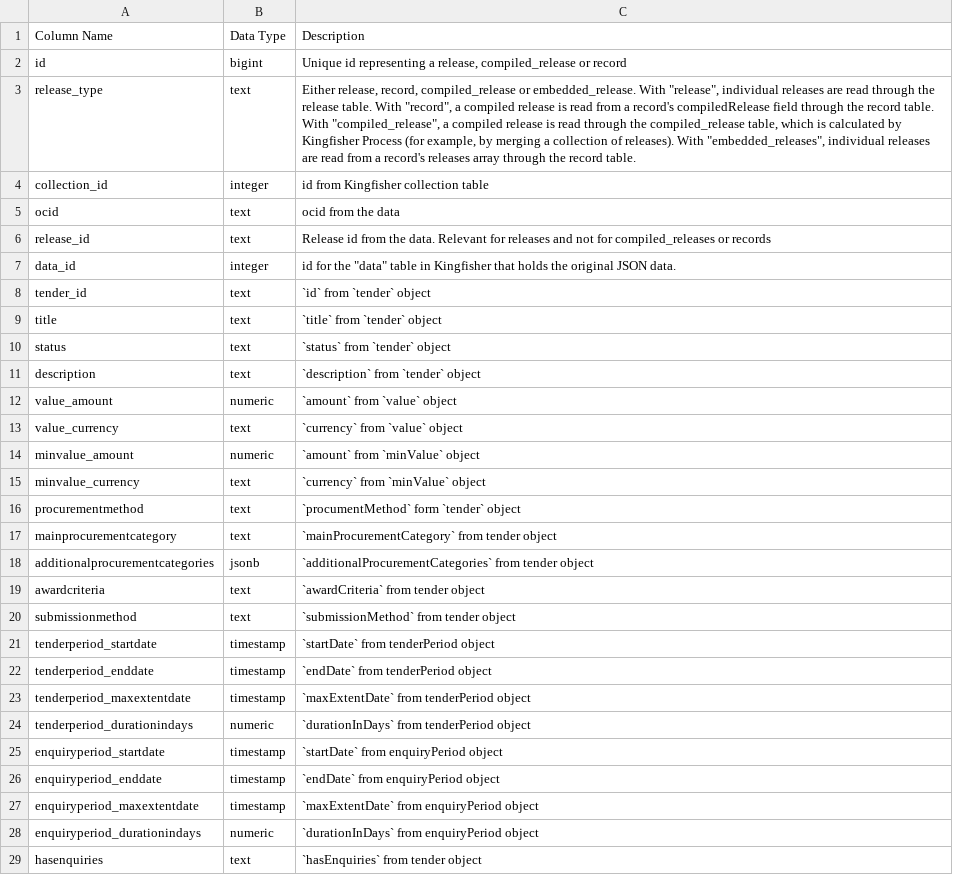
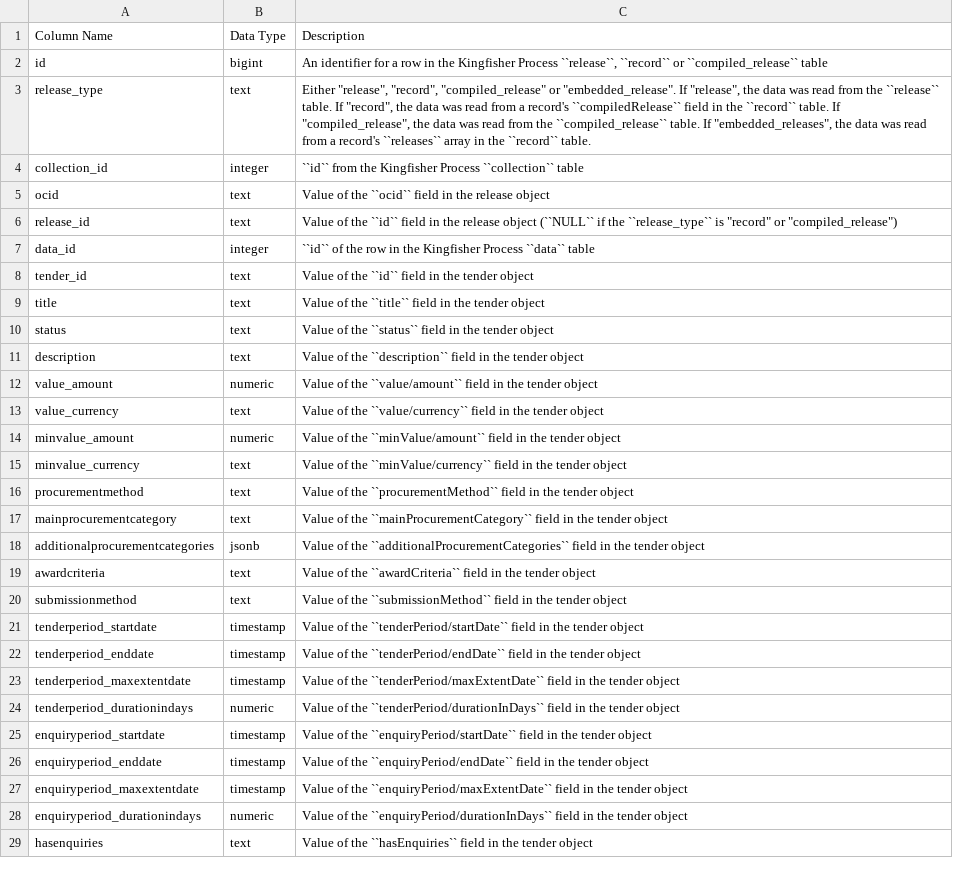
Before and after one commit to open-contracting/kingfisher-summarize, a CSV file: docs/definitions/tender_summary_no_data.csv, drawn as a sheet; only a part is shown; the diff covers the shown part only.

```diff
--- a/docs/definitions/tender_summary_no_data.csv
+++ b/docs/definitions/tender_summary_no_data.csv
@@ -1,29 +1,29 @@
 Column Name,Data Type,Description
-id,bigint,"Unique id representing a release, compiled_release or record"
-release_type,text,"Either release, record, compiled_release or embedded_release. With ""release"", individual releases are read through the release table. With ""record"", a compiled release is read from a record's compiledRelease field through the record table. With ""compiled_release"", a compiled release is read through the compiled_release table, which is calculated by Kingfisher Process (for example, by merging a collection of releases). With ""embedded_releases"", individual releases are read from a record's releases array through the record table."
-collection_id,integer,id from Kingfisher collection table
-ocid,text,ocid from the data
-release_id,text,Release id from the data. Relevant for releases and not for compiled_releases or records
-data_id,integer,"id for the ""data"" table in Kingfisher that holds the original JSON data."
-tender_id,text,`id` from `tender` object
-title,text,`title` from `tender` object
-status,text,`status` from `tender` object
-description,text,`description` from `tender` object
-value_amount,numeric,`amount` from `value` object
-value_currency,text,`currency` from `value` object
-minvalue_amount,numeric,`amount` from `minValue` object
-minvalue_currency,text,`currency` from `minValue` object
-procurementmethod,text,`procumentMethod` form `tender` object
-mainprocurementcategory,text,`mainProcurementCategory` from tender object
-additionalprocurementcategories,jsonb,`additionalProcurementCategories` from tender object
-awardcriteria,text,`awardCriteria` from tender object
-submissionmethod,text,`submissionMethod` from tender object
-tenderperiod_startdate,timestamp,`startDate` from tenderPeriod object
-tenderperiod_enddate,timestamp,`endDate` from tenderPeriod object
-tenderperiod_maxextentdate,timestamp,`maxExtentDate` from tenderPeriod object
-tenderperiod_durationindays,numeric,`durationInDays` from tenderPeriod object
-enquiryperiod_startdate,timestamp,`startDate` from enquiryPeriod object
-enquiryperiod_enddate,timestamp,`endDate` from enquiryPeriod object
-enquiryperiod_maxextentdate,timestamp,`maxExtentDate` from enquiryPeriod object
-enquiryperiod_durationindays,numeric,`durationInDays` from enquiryPeriod object
-hasenquiries,text,`hasEnquiries` from tender object
+id,bigint,"An identifier for a row in the Kingfisher Process ``release``, ``record`` or ``compiled_release`` table"
+release_type,text,"Either ""release"", ""record"", ""compiled_release"" or ""embedded_release"". If ""release"", the data was read from the ``release`` table. If ""record"", the data was read from a record's ``compiledRelease`` field in the ``record`` table. If ""compiled_release"", the data was read from the ``compiled_release`` table. If ""embedded_releases"", the data was read from a record's ``releases`` array in the ``record`` table."
+collection_id,integer,``id`` from the Kingfisher Process ``collection`` table
+ocid,text,Value of the ``ocid`` field in the release object
+release_id,text,"Value of the ``id`` field in the release object (``NULL`` if the ``release_type`` is ""record"" or ""compiled_release"")"
+data_id,integer,``id`` of the row in the Kingfisher Process ``data`` table
+tender_id,text,Value of the ``id`` field in the tender object
+title,text,Value of the ``title`` field in the tender object
+status,text,Value of the ``status`` field in the tender object
+description,text,Value of the ``description`` field in the tender object
+value_amount,numeric,Value of the ``value/amount`` field in the tender object
+value_currency,text,Value of the ``value/currency`` field in the tender object
+minvalue_amount,numeric,Value of the ``minValue/amount`` field in the tender object
+minvalue_currency,text,Value of the ``minValue/currency`` field in the tender object
+procurementmethod,text,Value of the ``procurementMethod`` field in the tender object
+mainprocurementcategory,text,Value of the ``mainProcurementCategory`` field in the tender object
+additionalprocurementcategories,jsonb,Value of the ``additionalProcurementCategories`` field in the tender object
+awardcriteria,text,Value of the ``awardCriteria`` field in the tender object
+submissionmethod,text,Value of the ``submissionMethod`` field in the tender object
+tenderperiod_startdate,timestamp,Value of the ``tenderPeriod/startDate`` field in the tender object
+tenderperiod_enddate,timestamp,Value of the ``tenderPeriod/endDate`` field in the tender object
+tenderperiod_maxextentdate,timestamp,Value of the ``tenderPeriod/maxExtentDate`` field in the tender object
+tenderperiod_durationindays,numeric,Value of the ``tenderPeriod/durationInDays`` field in the tender object
+enquiryperiod_startdate,timestamp,Value of the ``enquiryPeriod/startDate`` field in the tender object
+enquiryperiod_enddate,timestamp,Value of the ``enquiryPeriod/endDate`` field in the tender object
+enquiryperiod_maxextentdate,timestamp,Value of the ``enquiryPeriod/maxExtentDate`` field in the tender object
+enquiryperiod_durationindays,numeric,Value of the ``enquiryPeriod/durationInDays`` field in the tender object
+hasenquiries,text,Value of the ``hasEnquiries`` field in the tender object
```
Also changed, not shown: 16 edited cells elsewhere in this file, docs/definitions/contracts_summary.csv, docs/definitions/planning_documents_summary.csv, 26 other files.
